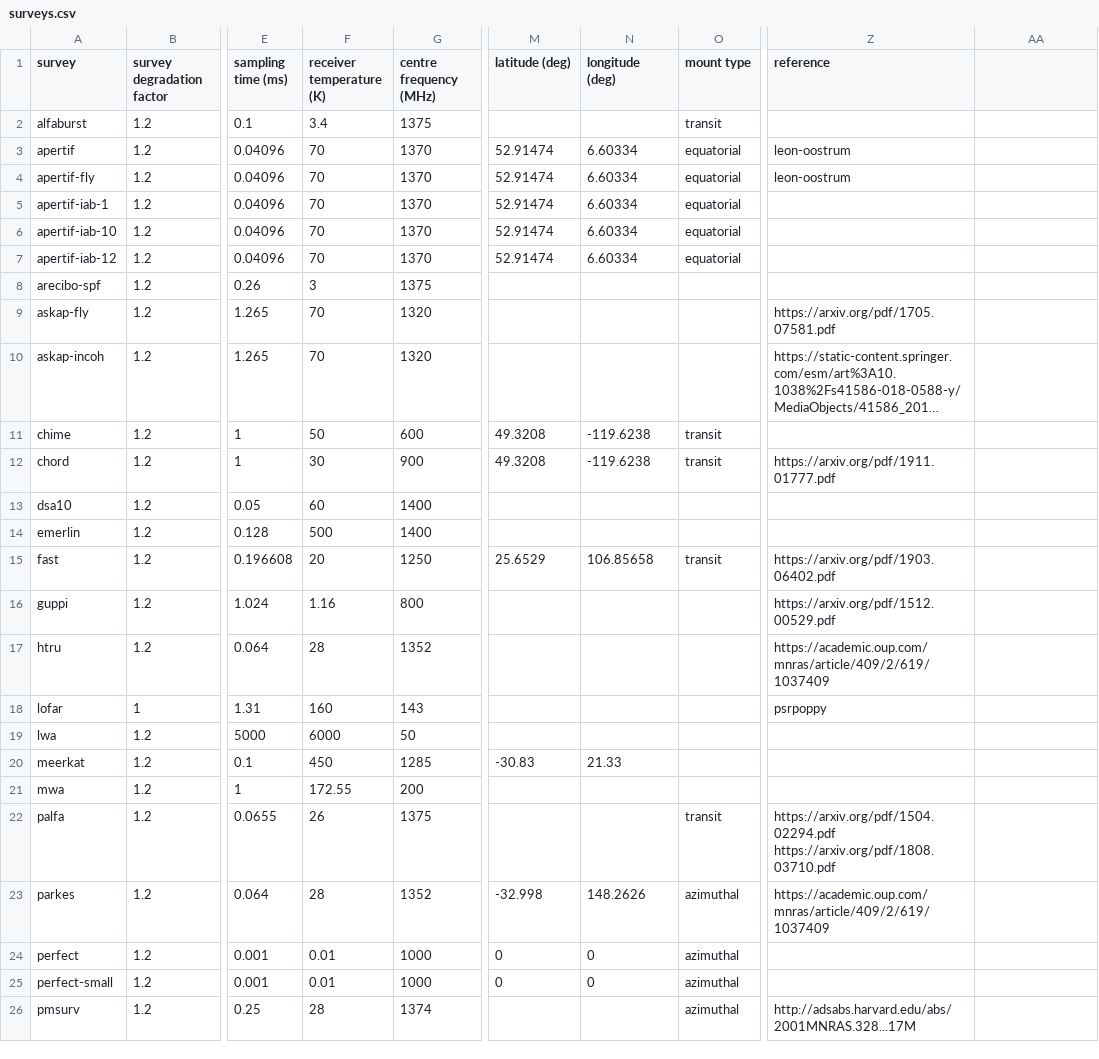
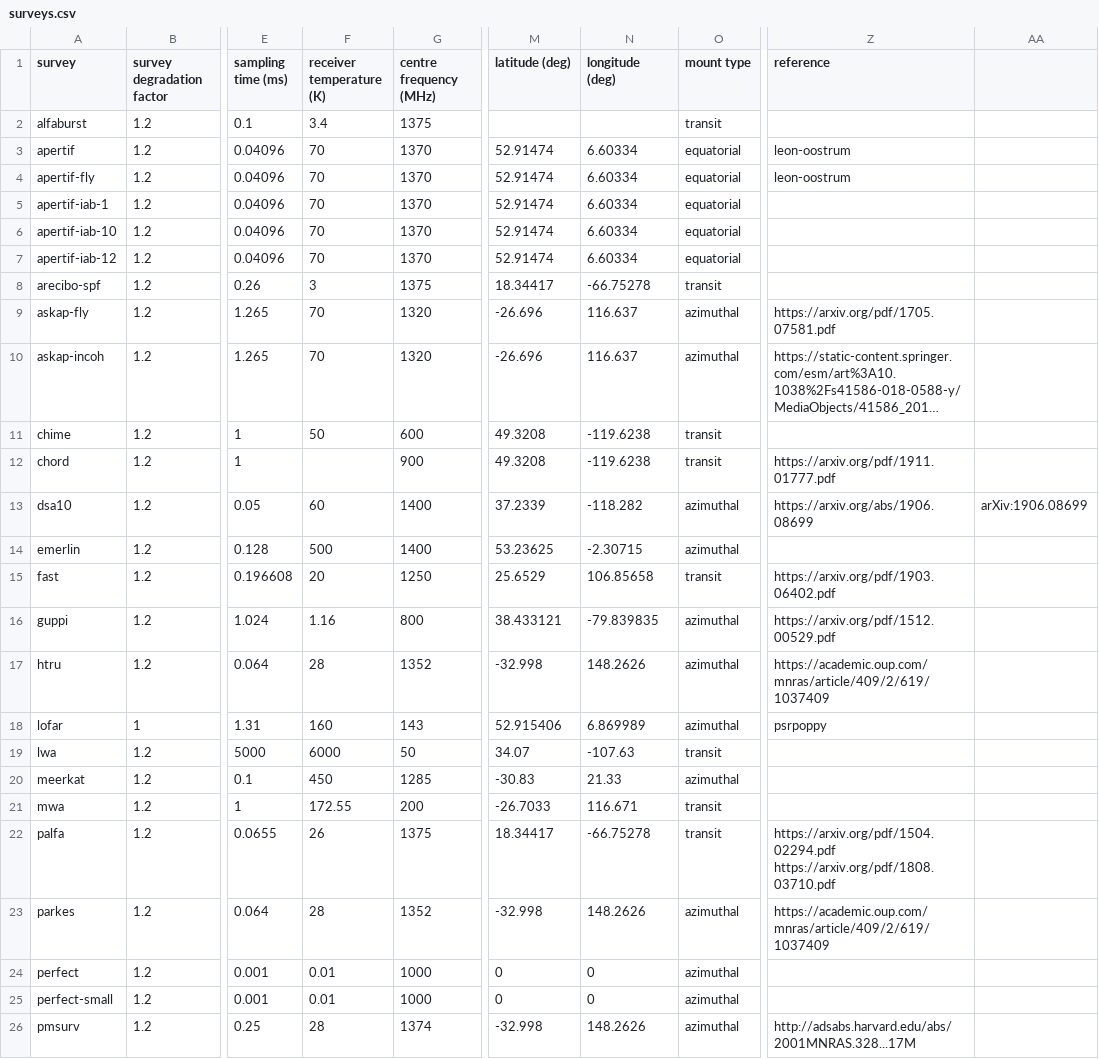
Before and after one commit to TRASAL/frbpoppy, a CSV file: data/surveys/surveys.csv, drawn as a sheet; only a part is shown, gaps mark what is left out; long unchanged cells end in …; the diff covers the shown part only; the diff names each change by its address in the sheet, - before the commit and + after, or states it on an @@ line.

```diff
--- a/data/surveys/surveys.csv
+++ b/data/surveys/surveys.csv
-M8 (latitude (deg)): (empty)
+M8 (latitude (deg)): 18.34417
-N8 (longitude (deg)): (empty)
+N8 (longitude (deg)): -66.75278
-O8 (mount type): (empty)
+O8 (mount type): transit
-M9:M10 (latitude (deg)): (empty)
+M9:M10 (latitude (deg)): -26.696
-N9:N10 (longitude (deg)): (empty)
+N9:N10 (longitude (deg)): 116.637
-O9:O10 (mount type): (empty)
+O9:O10 (mount type): azimuthal
-F12 (receiver temperature (K)): 30
+F12 (receiver temperature (K)): (empty)
-M13 (latitude (deg)): (empty)
+M13 (latitude (deg)): 37.2339
-N13 (longitude (deg)): (empty)
+N13 (longitude (deg)): -118.282
-O13:O14 (mount type): (empty)
+O13:O14 (mount type): azimuthal
-Z13 (reference): (empty)
+Z13 (reference): https://arxiv.org/abs/1906.08699
-AA13: (empty)
+AA13: arXiv:1906.08699
-M14 (latitude (deg)): (empty)
+M14 (latitude (deg)): 53.23625
-N14 (longitude (deg)): (empty)
+N14 (longitude (deg)): -2.30715
-M16 (latitude (deg)): (empty)
+M16 (latitude (deg)): 38.433121
-N16 (longitude (deg)): (empty)
+N16 (longitude (deg)): -79.839835
-O16:O18 (mount type): (empty)
+O16:O18 (mount type): azimuthal
-M17 (latitude (deg)): (empty)
+M17 (latitude (deg)): -32.998
-N17 (longitude (deg)): (empty)
+N17 (longitude (deg)): 148.2626
-M18 (latitude (deg)): (empty)
+M18 (latitude (deg)): 52.915406
-N18 (longitude (deg)): (empty)
+N18 (longitude (deg)): 6.869989
-M19 (latitude (deg)): (empty)
+M19 (latitude (deg)): 34.07
-N19 (longitude (deg)): (empty)
+N19 (longitude (deg)): -107.63
-O19 (mount type): (empty)
+O19 (mount type): transit
-O20 (mount type): (empty)
+O20 (mount type): azimuthal
-M21 (latitude (deg)): (empty)
+M21 (latitude (deg)): -26.7033
-N21 (longitude (deg)): (empty)
+N21 (longitude (deg)): 116.671
-O21 (mount type): (empty)
+O21 (mount type): transit
-M22 (latitude (deg)): (empty)
+M22 (latitude (deg)): 18.34417
-N22 (longitude (deg)): (empty)
+N22 (longitude (deg)): -66.75278
-M26 (latitude (deg)): (empty)
+M26 (latitude (deg)): -32.998
-N26 (longitude (deg)): (empty)
+N26 (longitude (deg)): 148.2626
```
Also changed, not shown: 3 removed rows and 12 edited cells elsewhere in this file, 15 other files.
